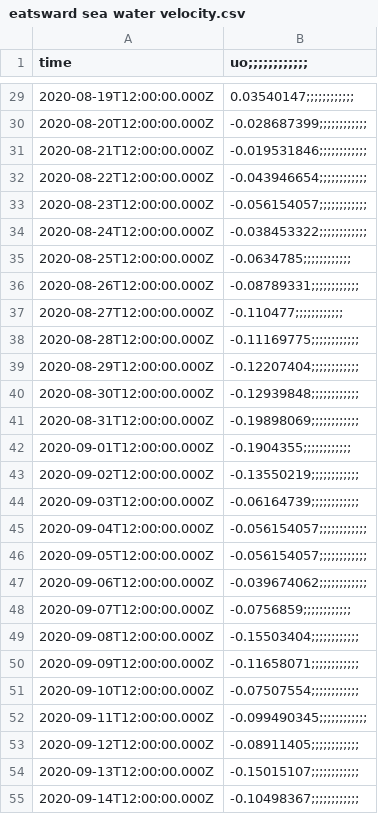
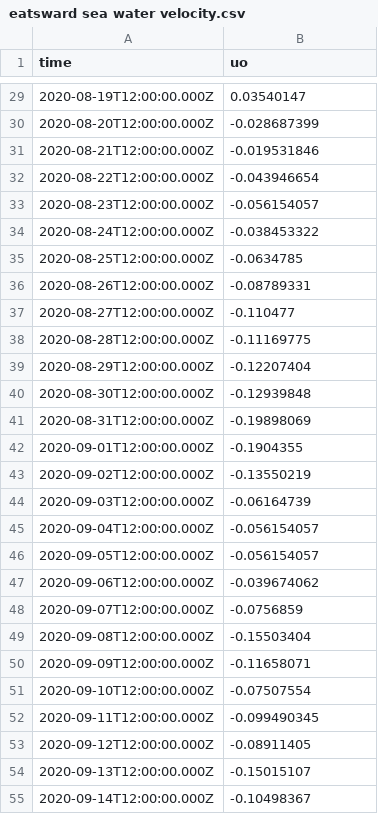
Before and after one commit to saratiedt/ocean-dataset, a CSV file: requested_files/eatsward sea water velocity.csv, drawn as a sheet; only a part is shown, gaps mark what is left out; the diff covers the shown part only.

```diff
--- a/requested_files/eatsward sea water velocity.csv
+++ b/requested_files/eatsward sea water velocity.csv
@@ -1 +1 @@
-time,uo;;;;;;;;;;;;
+time,uo
@@ -29,27 +29,27 @@ time,uo;;;;;;;;;;;;
-2020-08-19T12:00:00.000Z,0.03540147;;;;;;;;;;;;
-2020-08-20T12:00:00.000Z,-0.028687399;;;;;;;;;;;;
-2020-08-21T12:00:00.000Z,-0.019531846;;;;;;;;;;;;
-2020-08-22T12:00:00.000Z,-0.043946654;;;;;;;;;;;;
-2020-08-23T12:00:00.000Z,-0.056154057;;;;;;;;;;;;
-2020-08-24T12:00:00.000Z,-0.038453322;;;;;;;;;;;;
-2020-08-25T12:00:00.000Z,-0.0634785;;;;;;;;;;;;
-2020-08-26T12:00:00.000Z,-0.08789331;;;;;;;;;;;;
-2020-08-27T12:00:00.000Z,-0.110477;;;;;;;;;;;;
-2020-08-28T12:00:00.000Z,-0.11169775;;;;;;;;;;;;
-2020-08-29T12:00:00.000Z,-0.12207404;;;;;;;;;;;;
-2020-08-30T12:00:00.000Z,-0.12939848;;;;;;;;;;;;
-2020-08-31T12:00:00.000Z,-0.19898069;;;;;;;;;;;;
-2020-09-01T12:00:00.000Z,-0.1904355;;;;;;;;;;;;
-2020-09-02T12:00:00.000Z,-0.13550219;;;;;;;;;;;;
-2020-09-03T12:00:00.000Z,-0.06164739;;;;;;;;;;;;
-2020-09-04T12:00:00.000Z,-0.056154057;;;;;;;;;;;;
-2020-09-05T12:00:00.000Z,-0.056154057;;;;;;;;;;;;
-2020-09-06T12:00:00.000Z,-0.039674062;;;;;;;;;;;;
-2020-09-07T12:00:00.000Z,-0.0756859;;;;;;;;;;;;
-2020-09-08T12:00:00.000Z,-0.15503404;;;;;;;;;;;;
-2020-09-09T12:00:00.000Z,-0.11658071;;;;;;;;;;;;
-2020-09-10T12:00:00.000Z,-0.07507554;;;;;;;;;;;;
-2020-09-11T12:00:00.000Z,-0.099490345;;;;;;;;;;;;
-2020-09-12T12:00:00.000Z,-0.08911405;;;;;;;;;;;;
-2020-09-13T12:00:00.000Z,-0.15015107;;;;;;;;;;;;
-2020-09-14T12:00:00.000Z,-0.10498367;;;;;;;;;;;;
+2020-08-19T12:00:00.000Z,0.03540147
+2020-08-20T12:00:00.000Z,-0.028687399
+2020-08-21T12:00:00.000Z,-0.019531846
+2020-08-22T12:00:00.000Z,-0.043946654
+2020-08-23T12:00:00.000Z,-0.056154057
+2020-08-24T12:00:00.000Z,-0.038453322
+2020-08-25T12:00:00.000Z,-0.0634785
+2020-08-26T12:00:00.000Z,-0.08789331
+2020-08-27T12:00:00.000Z,-0.110477
+2020-08-28T12:00:00.000Z,-0.11169775
+2020-08-29T12:00:00.000Z,-0.12207404
+2020-08-30T12:00:00.000Z,-0.12939848
+2020-08-31T12:00:00.000Z,-0.19898069
+2020-09-01T12:00:00.000Z,-0.1904355
+2020-09-02T12:00:00.000Z,-0.13550219
+2020-09-03T12:00:00.000Z,-0.06164739
+2020-09-04T12:00:00.000Z,-0.056154057
+2020-09-05T12:00:00.000Z,-0.056154057
+2020-09-06T12:00:00.000Z,-0.039674062
+2020-09-07T12:00:00.000Z,-0.0756859
+2020-09-08T12:00:00.000Z,-0.15503404
+2020-09-09T12:00:00.000Z,-0.11658071
+2020-09-10T12:00:00.000Z,-0.07507554
+2020-09-11T12:00:00.000Z,-0.099490345
+2020-09-12T12:00:00.000Z,-0.08911405
+2020-09-13T12:00:00.000Z,-0.15015107
+2020-09-14T12:00:00.000Z,-0.10498367
```
Also changed, not shown: 145 edited cells elsewhere in this file.
